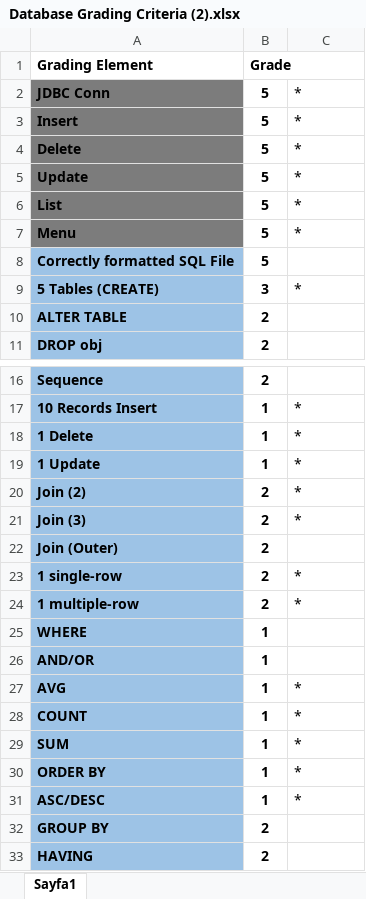
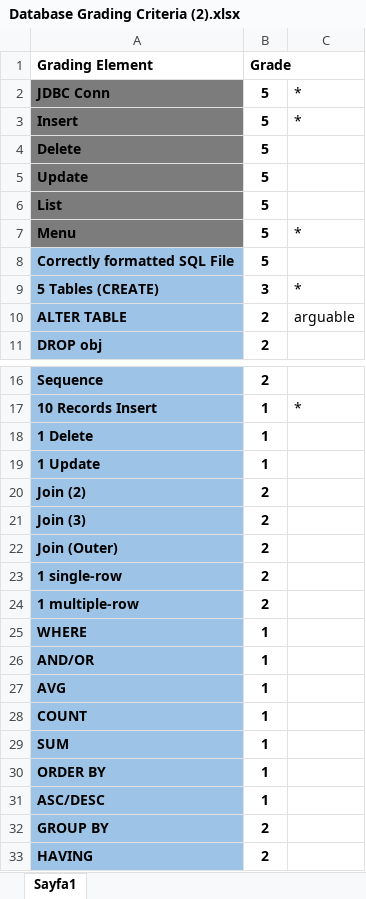
Before and after one commit to serbeii/cmpe232-project, an Excel workbook: Database Grading Criteria (2).xlsx, sheet Sayfa1, drawn as a sheet; only a part is shown, gaps mark what is left out; values as stored, in another font and other column widths than the file's, no borders; the diff covers the shown part only; the diff names each change by its address in the sheet, - before the commit and + after, or states it on an @@ line.

```diff
--- a/Database Grading Criteria (2).xlsx (sheet Sayfa1)
+++ b/Database Grading Criteria (2).xlsx (sheet Sayfa1)
-C4:C6: *
+C4:C6: (empty)
-C10: (empty)
+C10: arguable
-C18:C21: *
+C18:C21: (empty)
-C23:C24: *
+C23:C24: (empty)
-C27:C31: *
+C27:C31: (empty)
```
Also changed, not shown: 2 edited cells elsewhere in this sheet, 4 other files.
